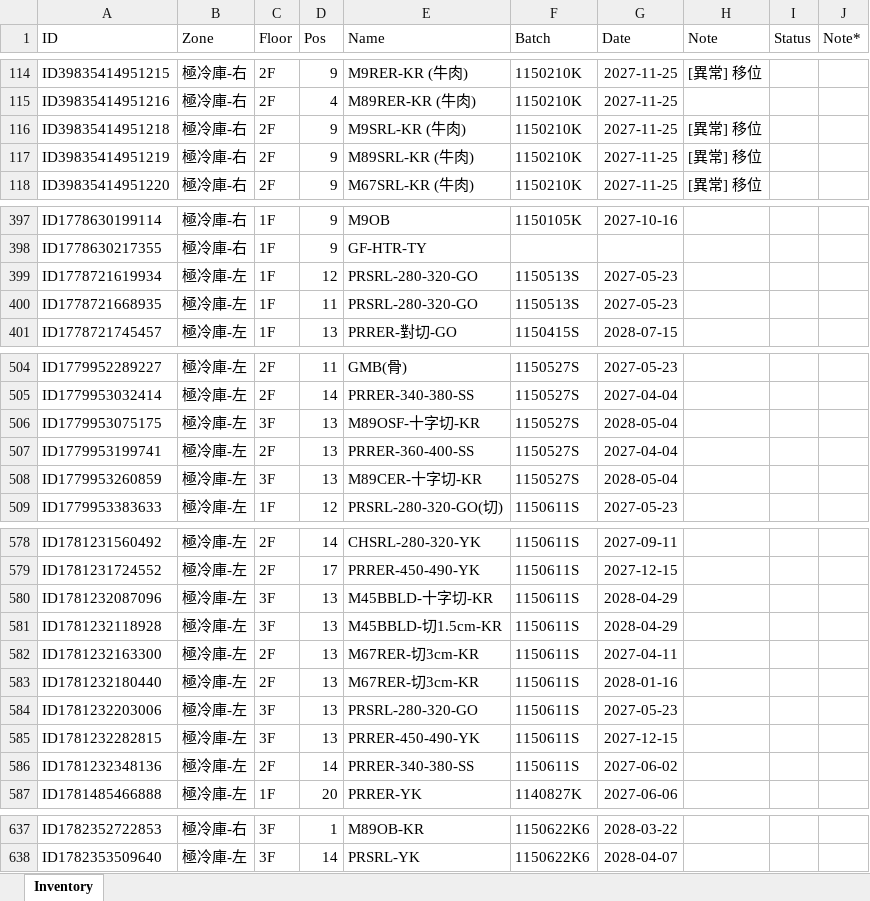
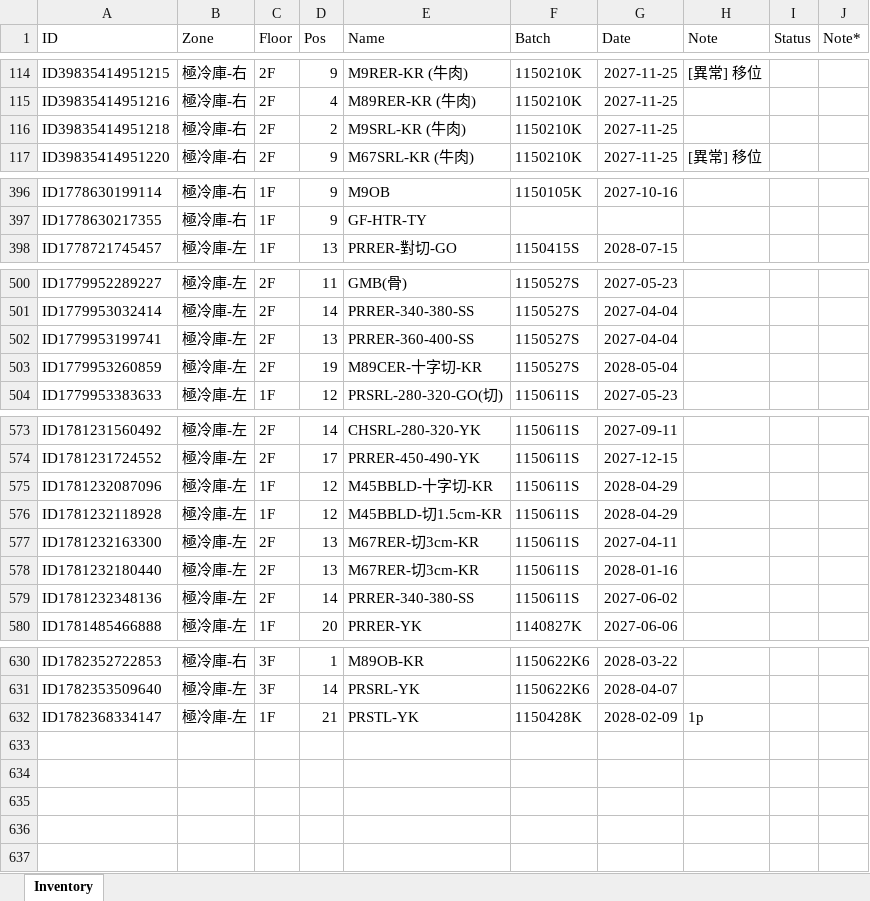
Before and after one commit to mingfonglpg-bit/-1-1, an Excel workbook: 擴充凍庫.xlsx, sheet Inventory, drawn as a sheet; only a part is shown, gaps mark what is left out; values as stored, in another font and other column widths than the file's, no borders; charts and pictures not drawn; removed rows and columns are numbered as before the commit, all else as after; the diff covers the shown part only; the diff names each change by its address in the sheet, - before the commit and + after, or states it on an @@ line.

```diff
--- a/擴充凍庫.xlsx (sheet Inventory)
+++ b/擴充凍庫.xlsx (sheet Inventory)
-D116 (Pos): 9
+D116 (Pos): 2
-H116 (Note): [異常] 移位
+H116 (Note): (empty)
-row 117: ID39835414951219 | 極冷庫-右 | 2F | 9 | M89SRL-KR (牛肉) | 1150210K | 2027-11-25 | [異常] 移位
-row 399: ID1778721619934 | 極冷庫-左 | 1F | 12 | PRSRL-280-320-GO | 1150513S | 2027-05-23
-row 400: ID1778721668935 | 極冷庫-左 | 1F | 11 | PRSRL-280-320-GO | 1150513S | 2027-05-23
-row 506: ID1779953075175 | 極冷庫-左 | 3F | 13 | M89OSF-十字切-KR | 1150527S | 2028-05-04
-C503 (Floor): 3F
+C503 (Floor): 2F
-D503 (Pos): 13
+D503 (Pos): 19
-C575:C576 (Floor): 3F
+C575:C576 (Floor): 1F
-D575:D576 (Pos): 13
+D575:D576 (Pos): 12
-row 584: ID1781232203006 | 極冷庫-左 | 3F | 13 | PRSRL-280-320-GO | 1150611S | 2027-05-23
-row 585: ID1781232282815 | 極冷庫-左 | 3F | 13 | PRRER-450-490-YK | 1150611S | 2027-12-15
+row 632: ID1782368334147 | 極冷庫-左 | 1F | 21 | PRSTL-YK | 1150428K | 2028-02-09 | 1p
```
Also changed, not shown: 1 removed row and 7 edited cells elsewhere in this sheet.
